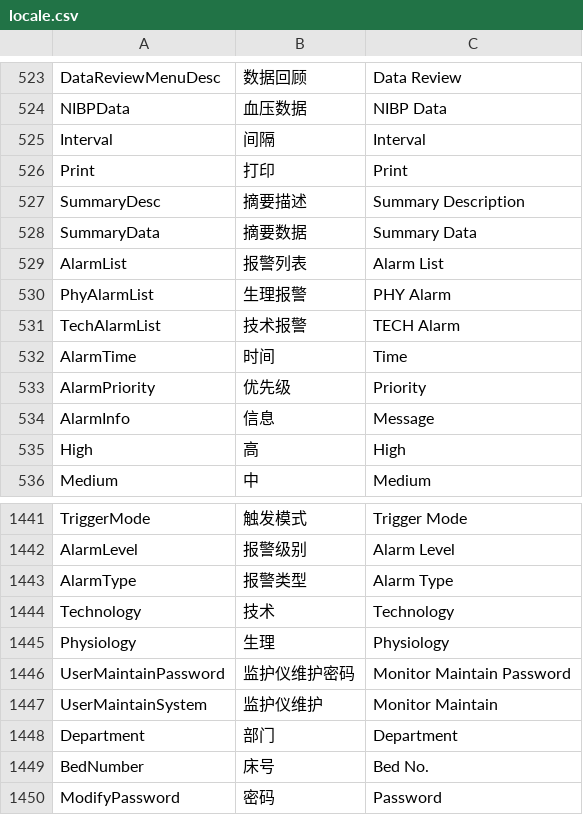
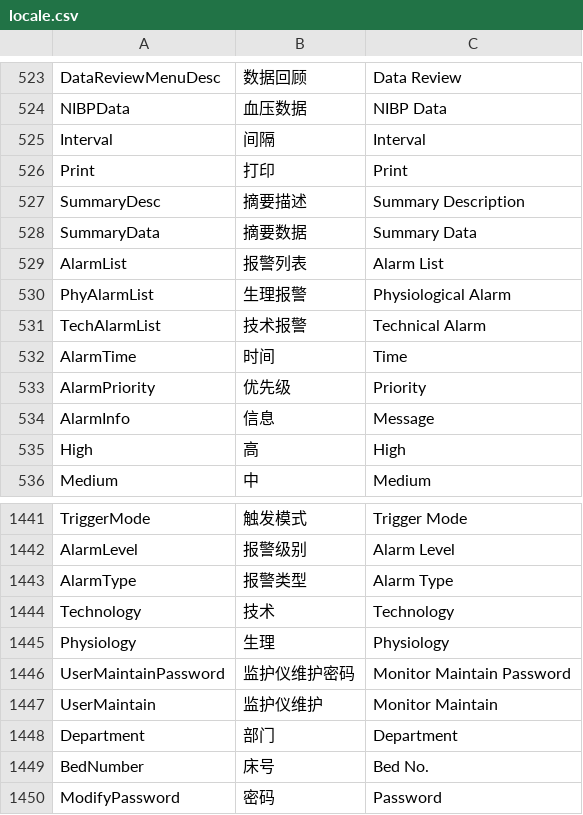
Before and after one commit to 519984307/Appciton, a CSV file: nPM/locale/locale.csv, drawn as a sheet; only a part is shown, gaps mark what is left out.

Commit message:
fix(translate): 修改监护仪维护、报警信息窗口标题翻译
fix #1914

```diff
--- a/nPM/locale/locale.csv
+++ b/nPM/locale/locale.csv
@@ -529,4 +529,4 @@ SummaryData,摘要数据,Summary Data
 AlarmList,报警列表,Alarm List
-PhyAlarmList,生理报警,PHY Alarm
-TechAlarmList,技术报警,TECH Alarm
+PhyAlarmList,生理报警,Physiological Alarm
+TechAlarmList,技术报警,Technical Alarm
 AlarmTime,时间,Time
@@ -1446,3 +1446,3 @@ Physiology,生理,Physiology
 UserMaintainPassword,监护仪维护密码,Monitor Maintain Password
-UserMaintainSystem,监护仪维护,Monitor Maintain
+UserMaintain,监护仪维护,Monitor Maintain
 Department,部门,Department
```
